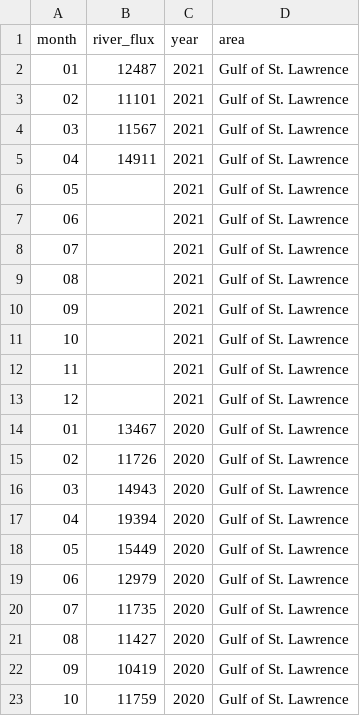
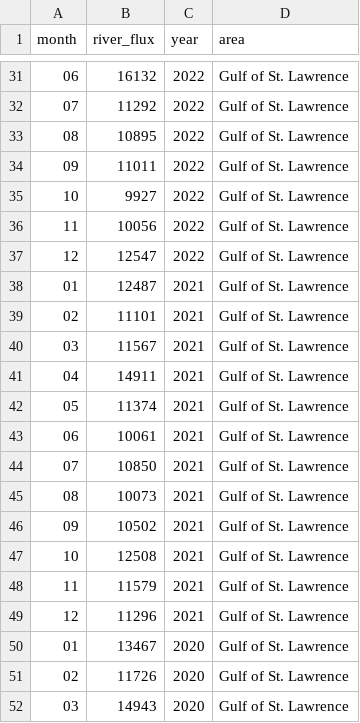
Before and after one commit to casaultb/azmpdata, a CSV file: inst/extdata/csv/Derived_Monthly_Broadscale.csv, drawn as a sheet; only a part is shown, gaps mark what is left out; the shorter side is filled out with more unchanged rows; the diff covers the shown part only.

```diff
--- a/inst/extdata/csv/Derived_Monthly_Broadscale.csv
+++ b/inst/extdata/csv/Derived_Monthly_Broadscale.csv
@@ -2 +31,8 @@ month,river_flux,year,area
+06,16132,2022,Gulf of St. Lawrence
+07,11292,2022,Gulf of St. Lawrence
+08,10895,2022,Gulf of St. Lawrence
+09,11011,2022,Gulf of St. Lawrence
+10,9927,2022,Gulf of St. Lawrence
+11,10056,2022,Gulf of St. Lawrence
+12,12547,2022,Gulf of St. Lawrence
 01,12487,2021,Gulf of St. Lawrence
@@ -5,10 +41,10 @@ month,river_flux,year,area
 04,14911,2021,Gulf of St. Lawrence
-05,,2021,Gulf of St. Lawrence
-06,,2021,Gulf of St. Lawrence
-07,,2021,Gulf of St. Lawrence
-08,,2021,Gulf of St. Lawrence
-09,,2021,Gulf of St. Lawrence
-10,,2021,Gulf of St. Lawrence
-11,,2021,Gulf of St. Lawrence
-12,,2021,Gulf of St. Lawrence
+05,11374,2021,Gulf of St. Lawrence
+06,10061,2021,Gulf of St. Lawrence
+07,10850,2021,Gulf of St. Lawrence
+08,10073,2021,Gulf of St. Lawrence
+09,10502,2021,Gulf of St. Lawrence
+10,12508,2021,Gulf of St. Lawrence
+11,11579,2021,Gulf of St. Lawrence
+12,11296,2021,Gulf of St. Lawrence
 01,13467,2020,Gulf of St. Lawrence
```
Also changed, not shown: 29 added rows elsewhere in this file, inst/extdata/csv/Derived_Annual_Stations.csv, inst/extdata/csv/Zooplankton_Annual_Stations.csv, 14 other files.
